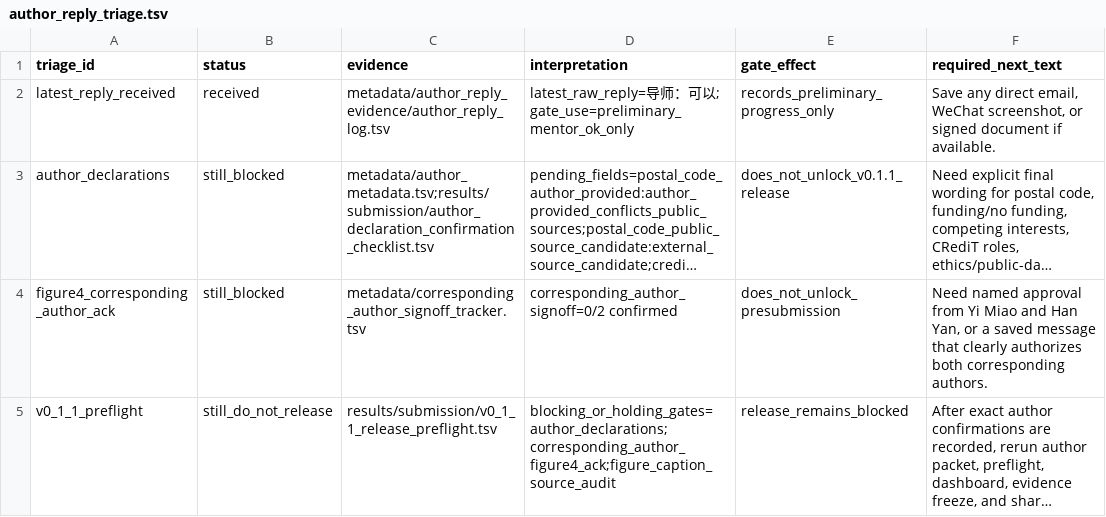
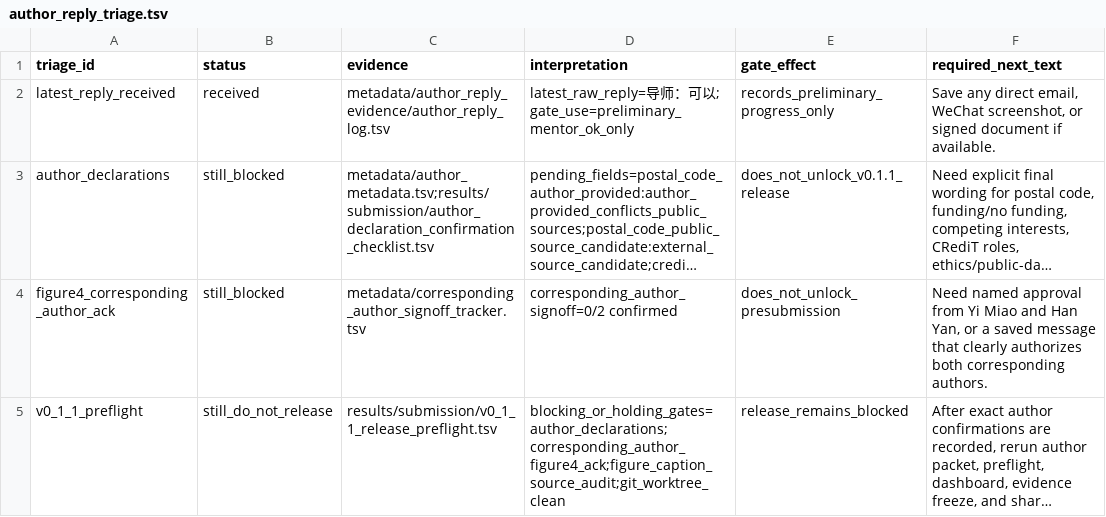
Before and after one commit to healthgreat/rmtguard, a TSV file: results/submission/author_reply_triage.tsv, drawn as a sheet; long unchanged cells end in …; the diff names each change by its address in the sheet, - before the commit and + after, or states it on an @@ line.

```diff
--- a/results/submission/author_reply_triage.tsv
+++ b/results/submission/author_reply_triage.tsv
-D5 (interpretation): blocking_or_holding_gates=author_declarations;corresponding_author_figure4_ack;figure_caption_source_audit
+D5 (interpretation): blocking_or_holding_gates=author_declarations;corresponding_author_figure4_ack;figure_caption_source_audit;git_worktree_clean
```
Also changed, not shown: results/submission/current_evidence_freeze_manifest.tsv, results/submission/high_impact_submission_dashboard.tsv, 9 other files.
